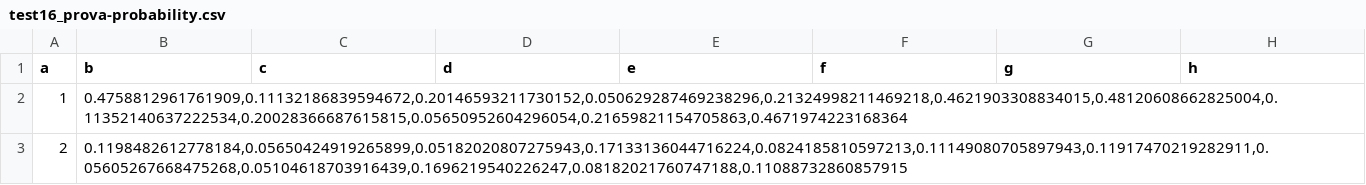
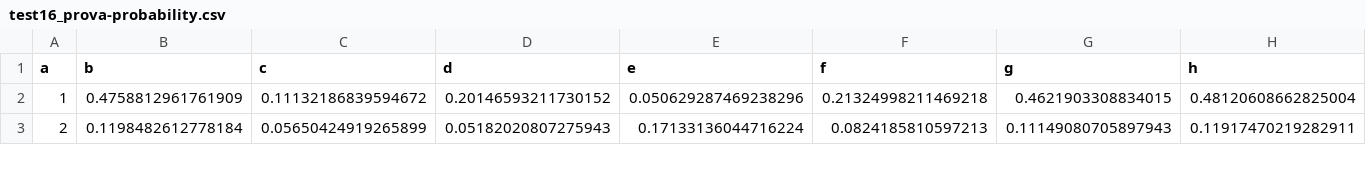
Before and after one commit to esignor/AI-Reticolo_della_conoscenza, a CSV file: data set Reticolo/dati definitivi/test16_prova-probability.csv, drawn as a sheet; only a part is shown; the diff covers the shown part only; the diff names each change by its address in the sheet, - before the commit and + after, or states it on an @@ line.

```diff
--- a/data set Reticolo/dati definitivi/test16_prova-probability.csv
+++ b/data set Reticolo/dati definitivi/test16_prova-probability.csv
-B2 (b): 0.4758812961761909,0.11132186839594672,0.20146593211730152,0.050629287469238296,0.21324998211469218,0.4621903308834015,0.48120608662825004,0.11352140637222534,0.20028366687615815,0.05650952604296054,0.21659821154705863,0.4671974223168364
+B2 (b): 0.4758812961761909
-C2 (c): (empty)
+C2 (c): 0.11132186839594672
-D2 (d): (empty)
+D2 (d): 0.20146593211730152
-E2 (e): (empty)
+E2 (e): 0.050629287469238296
-F2 (f): (empty)
+F2 (f): 0.21324998211469218
-G2 (g): (empty)
+G2 (g): 0.4621903308834015
-H2 (h): (empty)
+H2 (h): 0.48120608662825004
-B3 (b): 0.1198482612778184,0.05650424919265899,0.05182020807275943,0.17133136044716224,0.0824185810597213,0.11149080705897943,0.11917470219282911,0.05605267668475268,0.05104618703916439,0.1696219540226247,0.08182021760747188,0.11088732860857915
+B3 (b): 0.1198482612778184
-C3 (c): (empty)
+C3 (c): 0.05650424919265899
-D3 (d): (empty)
+D3 (d): 0.05182020807275943
-E3 (e): (empty)
+E3 (e): 0.17133136044716224
-F3 (f): (empty)
+F3 (f): 0.0824185810597213
-G3 (g): (empty)
+G3 (g): 0.11149080705897943
-H3 (h): (empty)
+H3 (h): 0.11917470219282911
```
Also changed, not shown: 58 edited cells elsewhere in this file, 23 other files.
